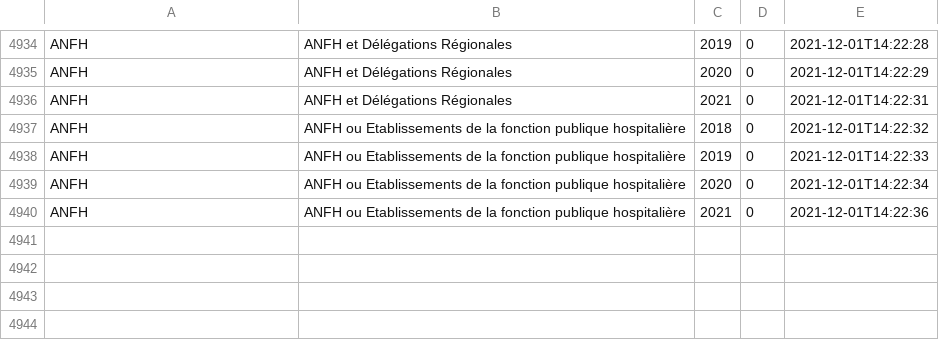
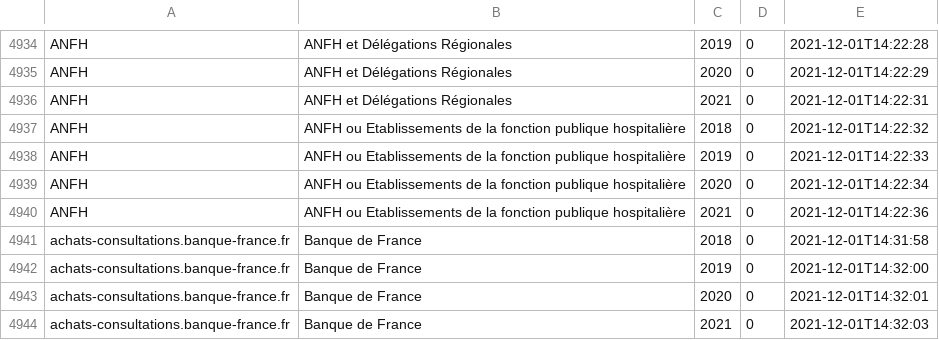
Before and after one commit to ColinMaudry/atexo-decp-scraper, a CSV file: disponibilite-donnees.csv, drawn as a sheet; only a part is shown, gaps mark what is left out.

Commit message:
Update stats achats-consultations.banque-france.fr

```diff
--- a/disponibilite-donnees.csv
+++ b/disponibilite-donnees.csv
@@ -4940 +4940,5 @@ ANFH,"ANFH ou Etablissements de la fonction publique hospitalière",2020,0,2021-
 ANFH,"ANFH ou Etablissements de la fonction publique hospitalière",2021,0,2021-12-01T14:22:36
+achats-consultations.banque-france.fr,"Banque de France",2018,0,2021-12-01T14:31:58
+achats-consultations.banque-france.fr,"Banque de France",2019,0,2021-12-01T14:32:00
+achats-consultations.banque-france.fr,"Banque de France",2020,0,2021-12-01T14:32:01
+achats-consultations.banque-france.fr,"Banque de France",2021,0,2021-12-01T14:32:03
```
